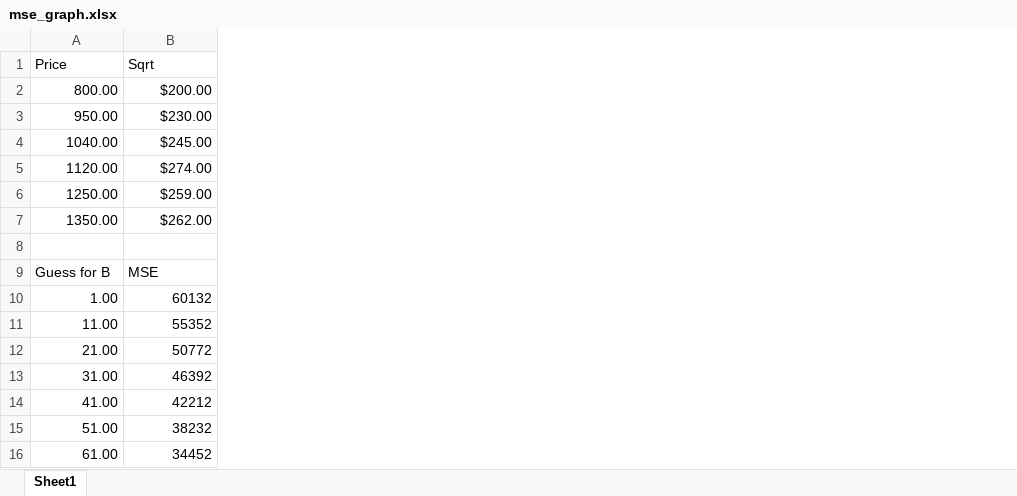
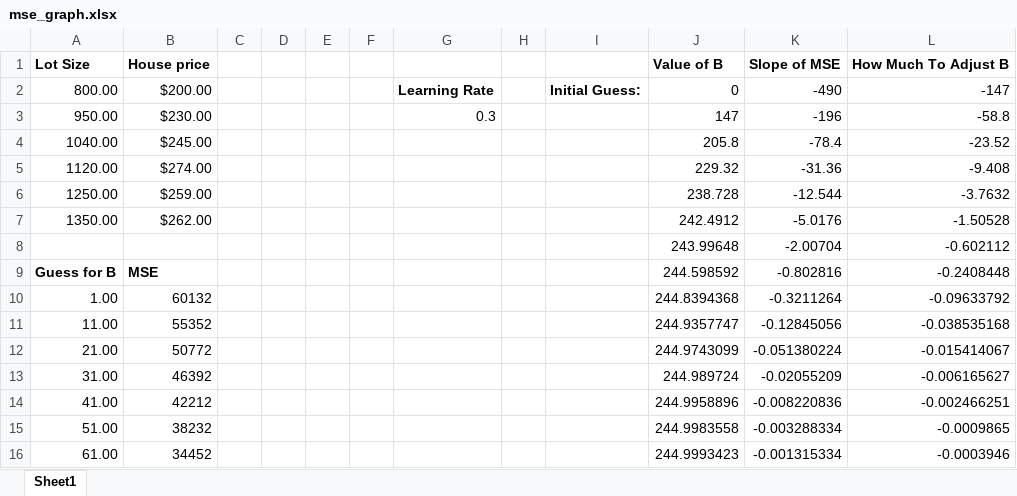
Before and after one commit to pcsmomo/machine-learning-js-stephen, an Excel workbook: resources/mse_graph.xlsx, sheet Sheet1, drawn as a sheet; only a part is shown; values as stored, in another font and other column widths than the file's, no borders; charts and pictures not drawn; removed rows and columns are numbered as before the commit, all else as after; the diff names each change by its address in the sheet, - before the commit and + after, or states it on an @@ line.

```diff
--- a/resources/mse_graph.xlsx (sheet Sheet1)
+++ b/resources/mse_graph.xlsx (sheet Sheet1)
+column C, empty
+column D, empty
+column E, empty
+column F, empty
+column G, rows 2-3: Learning Rate | 0.3
+column H, empty
+column I, row 2: Initial Guess:
+column J, rows 2-16: 0 | 147 | 205.8 | 229.32 | 238.728 | 242.4912 | 243.99648 | 244.598592 | 244.8394368 | 244.9357747 | 244.9743099 | 244.989724 | 244.9958896 | 244.9983558 | 244.9993423
+column K, rows 2-16: -490 | -196 | -78.4 | -31.36 | -12.544 | -5.0176 | -2.00704 | -0.802816 | -0.3211264 | -0.12845056 | -0.051380224 | -0.02055209 | -0.008220836 | -0.003288334 | -0.001315334
+column L, rows 2-16: -147 | -58.8 | -23.52 | -9.408 | -3.7632 | -1.50528 | -0.602112 | -0.2408448 | -0.09633792 | -0.038535168 | -0.015414067 | -0.006165627 | -0.002466251 | -0.0009865 | -0.0003946
-row 1: Price | Sqrt
+row 1: Lot Size | House price |  |  |  |  |  |  |  | Value of B | Slope of MSE | How Much To Adjust B
-row 8: (empty)
+row 8:  |  |  |  |  |  |  |  |  | 243.99648 | -2.00704 | -0.602112
-A9:B9 bold: off
+A9:B9 bold: on
```
Also changed, not shown: charts or pictures, 1 other file.
